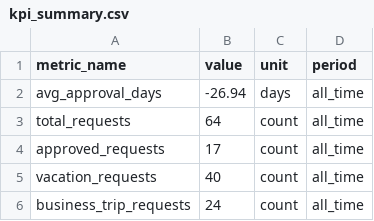
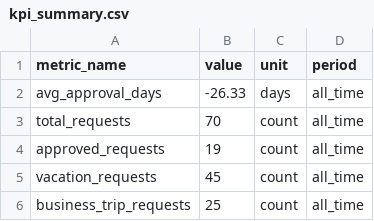
Before and after one commit to Helen11-png/coursework_2nd_term_bachelor, a CSV file: data/kpi_summary.csv, drawn as a sheet.

```diff
--- a/data/kpi_summary.csv
+++ b/data/kpi_summary.csv
@@ -1,6 +1,6 @@
 metric_name,value,unit,period
-avg_approval_days,-26.94,days,all_time
-total_requests,64,count,all_time
-approved_requests,17,count,all_time
-vacation_requests,40,count,all_time
-business_trip_requests,24,count,all_time
+avg_approval_days,-26.33,days,all_time
+total_requests,70,count,all_time
+approved_requests,19,count,all_time
+vacation_requests,45,count,all_time
+business_trip_requests,25,count,all_time
```
Also changed, not shown: data/approval_steps.csv, data/employees.csv, 2 other files.
